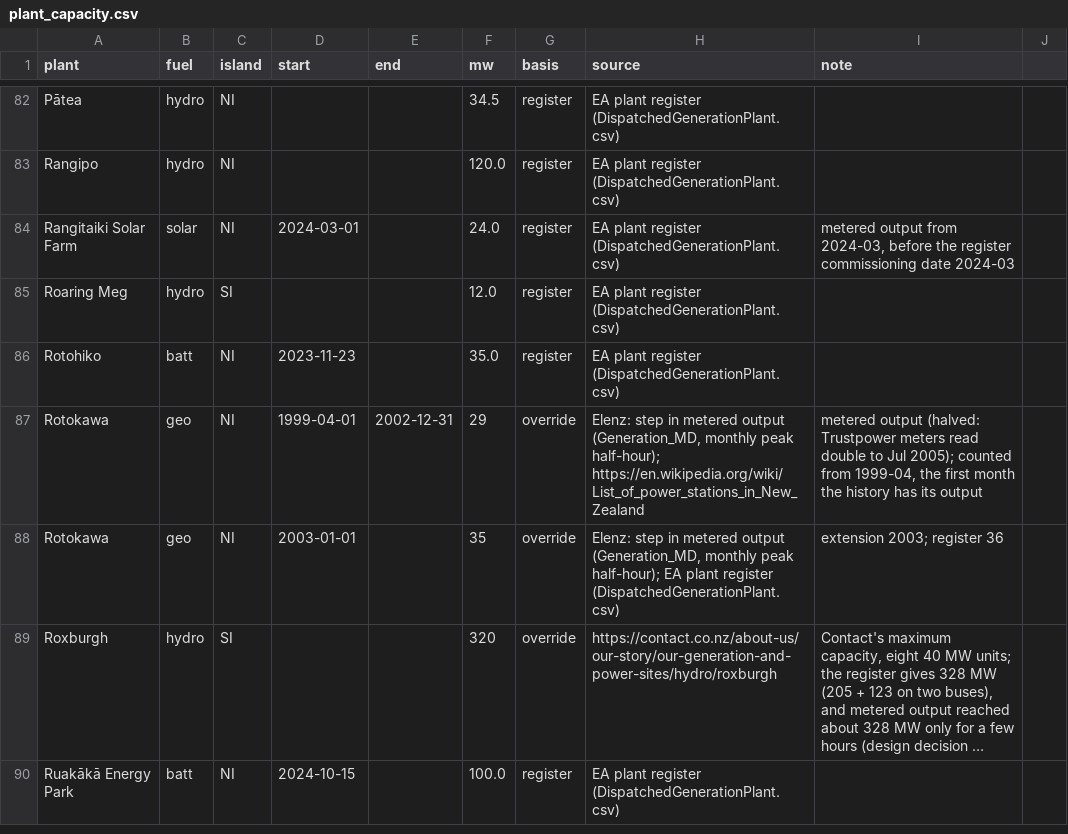
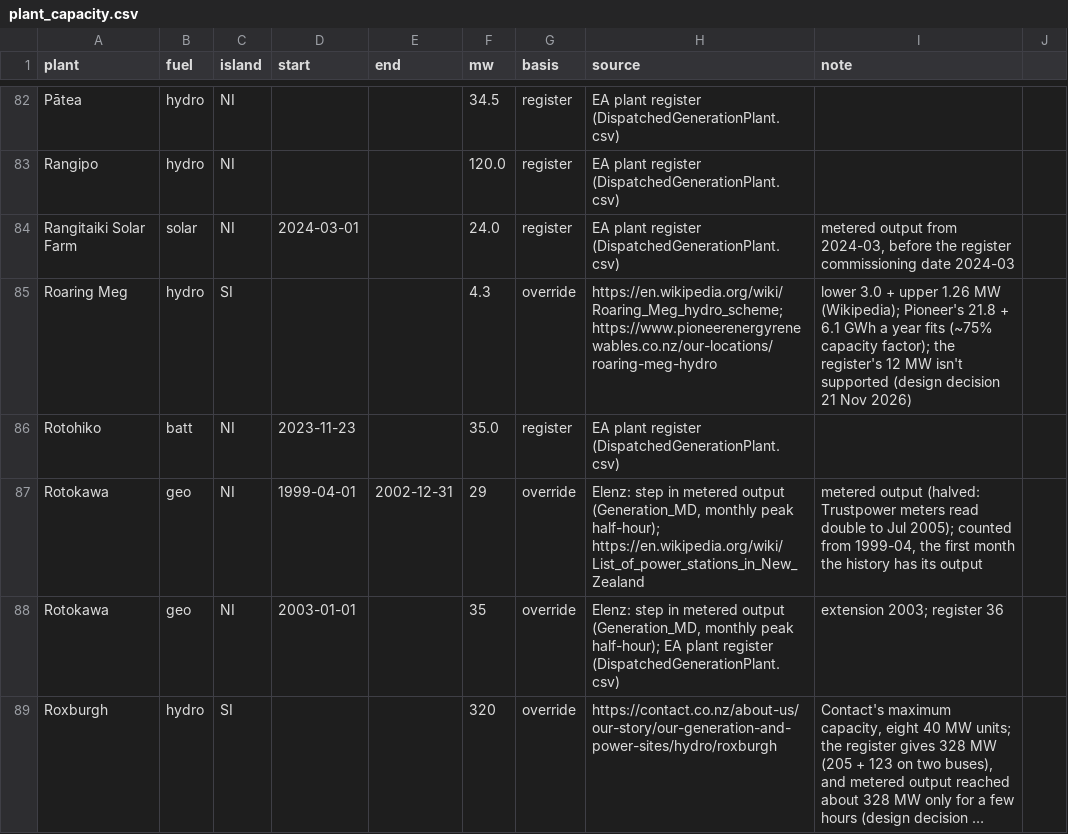
Before and after one commit to elenz-nz/elenz, a CSV file: facilities/plant_capacity.csv, drawn as a sheet; only a part is shown, gaps mark what is left out; the shorter side is filled out with more unchanged rows; long unchanged cells end in ….

```diff
--- a/facilities/plant_capacity.csv
+++ b/facilities/plant_capacity.csv
@@ -84,3 +84,3 @@ Rangipo,hydro,NI,,,120.0,register,EA plant register (DispatchedGenerationPlant.c
 Rangitaiki Solar Farm,solar,NI,2024-03-01,,24.0,register,EA plant register (DispatchedGenerationPlant.csv),"metered output from 2024-03, before the register commissioning date 2024-03"
-Roaring Meg,hydro,SI,,,12.0,register,EA plant register (DispatchedGenerationPlant.csv),
+Roaring Meg,hydro,SI,,,4.3,override,https://en.wikipedia.org/wiki/Roaring_Meg_hydro_scheme; https://www.pioneerenergyrenewables.co.nz/our-locations/roaring-meg-hydro,"lower 3.0 + upper 1.26 MW (Wikipedia); Pioneer's 21.8 + 6.1 GWh a year fits (~75% capacity factor); the register's 12 MW isn't supported (design decision 21 Nov 2026)"
 Rotohiko,batt,NI,2023-11-23,,35.0,register,EA plant register (DispatchedGenerationPlant.csv),
```
Also changed, not shown: 7 other files.
